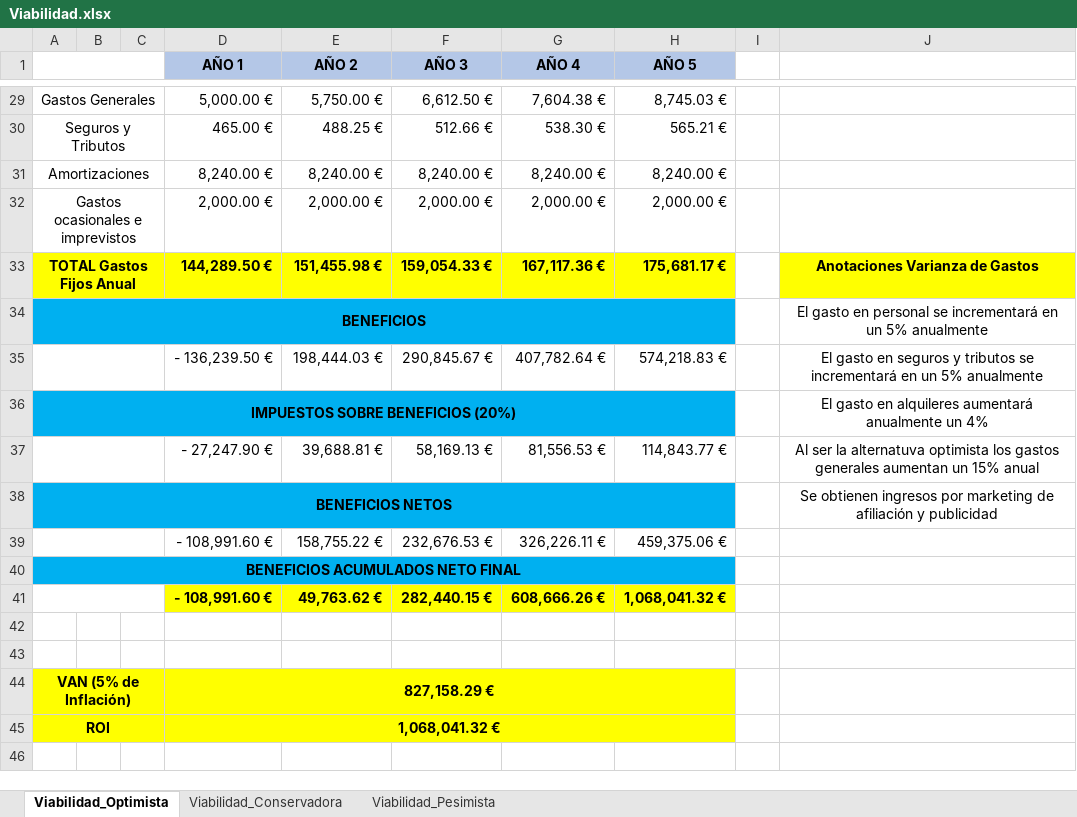
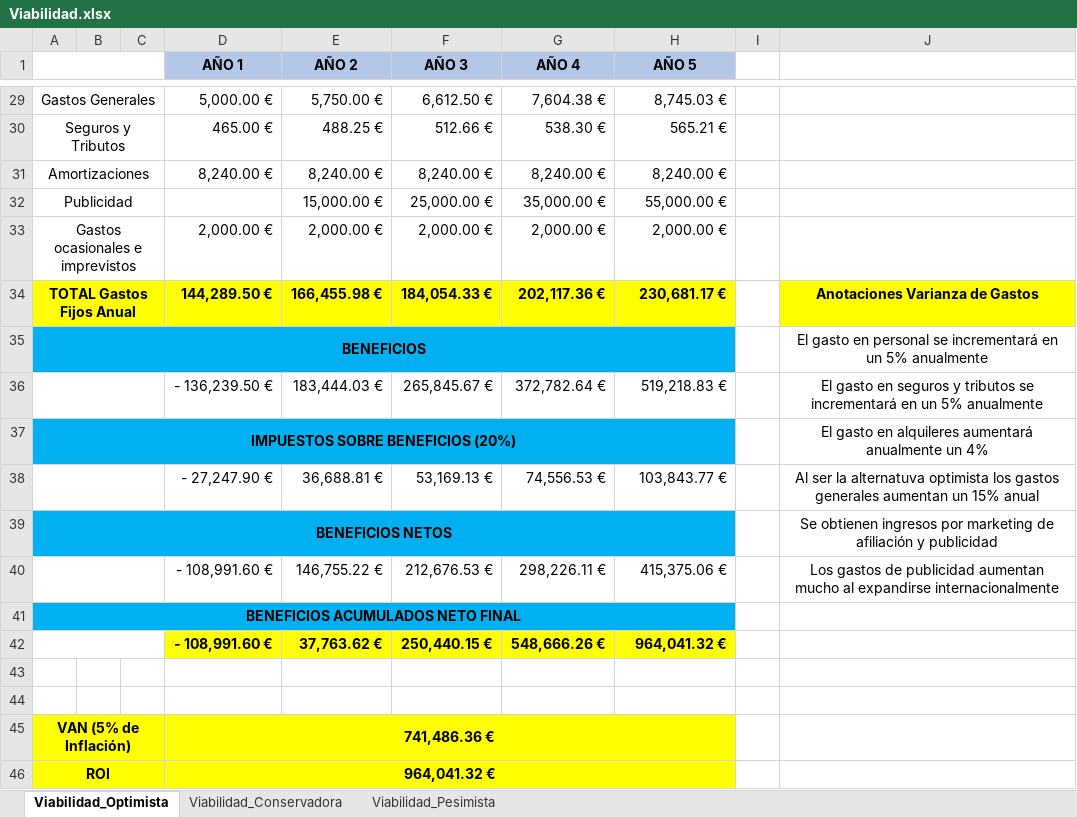
Before and after one commit to YoInterneto/Gestion-de-Proyectos, an Excel workbook: LABORATORIO/PECL1/Viabilidad.xlsx, sheet Viabilidad_Optimista, drawn as a sheet; only a part is shown, gaps mark what is left out; values as stored, in another font and other column widths than the file's, no borders; removed rows and columns are numbered as before the commit, all else as after; the diff names each change by its address in the sheet, - before the commit and + after, or states it on an @@ line.

Commit message:
viabilidadDefinitivo

```diff
--- a/LABORATORIO/PECL1/Viabilidad.xlsx (sheet Viabilidad_Optimista)
+++ b/LABORATORIO/PECL1/Viabilidad.xlsx (sheet Viabilidad_Optimista)
+row 32: Publicidad |  |  |  | 15,000.00 € | 25,000.00 € | 35,000.00 € | 55,000.00 €
-E34 (AÑO 2): 151,455.98 €
+E34 (AÑO 2): 166,455.98 €
-F34 (AÑO 3): 159,054.33 €
+F34 (AÑO 3): 184,054.33 €
-G34 (AÑO 4): 167,117.36 €
+G34 (AÑO 4): 202,117.36 €
-H34 (AÑO 5): 175,681.17 €
+H34 (AÑO 5): 230,681.17 €
-row 35:  |  |  | - 136,239.50 € | 198,444.03 € | 290,845.67 € | 407,782.64 € | 574,218.83 € |  | El gasto en seguros y tributos se incrementará en un 5% anualmente
+row 36:  |  |  | - 136,239.50 € | 183,444.03 € | 265,845.67 € | 372,782.64 € | 519,218.83 € |  | El gasto en seguros y tributos se incrementará en un 5% anualmente
-row 37:  |  |  | - 27,247.90 € | 39,688.81 € | 58,169.13 € | 81,556.53 € | 114,843.77 € |  | Al ser la alternatuva optimista los gastos generales aumentan un 15% anual
+row 38:  |  |  | - 27,247.90 € | 36,688.81 € | 53,169.13 € | 74,556.53 € | 103,843.77 € |  | Al ser la alternatuva optimista los gastos generales aumentan un 15% anual
-row 39:  |  |  | - 108,991.60 € | 158,755.22 € | 232,676.53 € | 326,226.11 € | 459,375.06 €
+row 40:  |  |  | - 108,991.60 € | 146,755.22 € | 212,676.53 € | 298,226.11 € | 415,375.06 € |  | Los gastos de publicidad aumentan mucho al expandirse internacionalmente
-row 41:  |  |  | - 108,991.60 € | 49,763.62 € | 282,440.15 € | 608,666.26 € | 1,068,041.32 €
+row 42:  |  |  | - 108,991.60 € | 37,763.62 € | 250,440.15 € | 548,666.26 € | 964,041.32 €
-D45 (AÑO 1): 827,158.29 €
+D45 (AÑO 1): 741,486.36 €
-D46 (AÑO 1): 1,068,041.32 €
+D46 (AÑO 1): 964,041.32 €
```
Also changed, not shown: sheet Viabilidad_Conservadora, sheet Viabilidad_Pesimista, formulas that keep their value.
